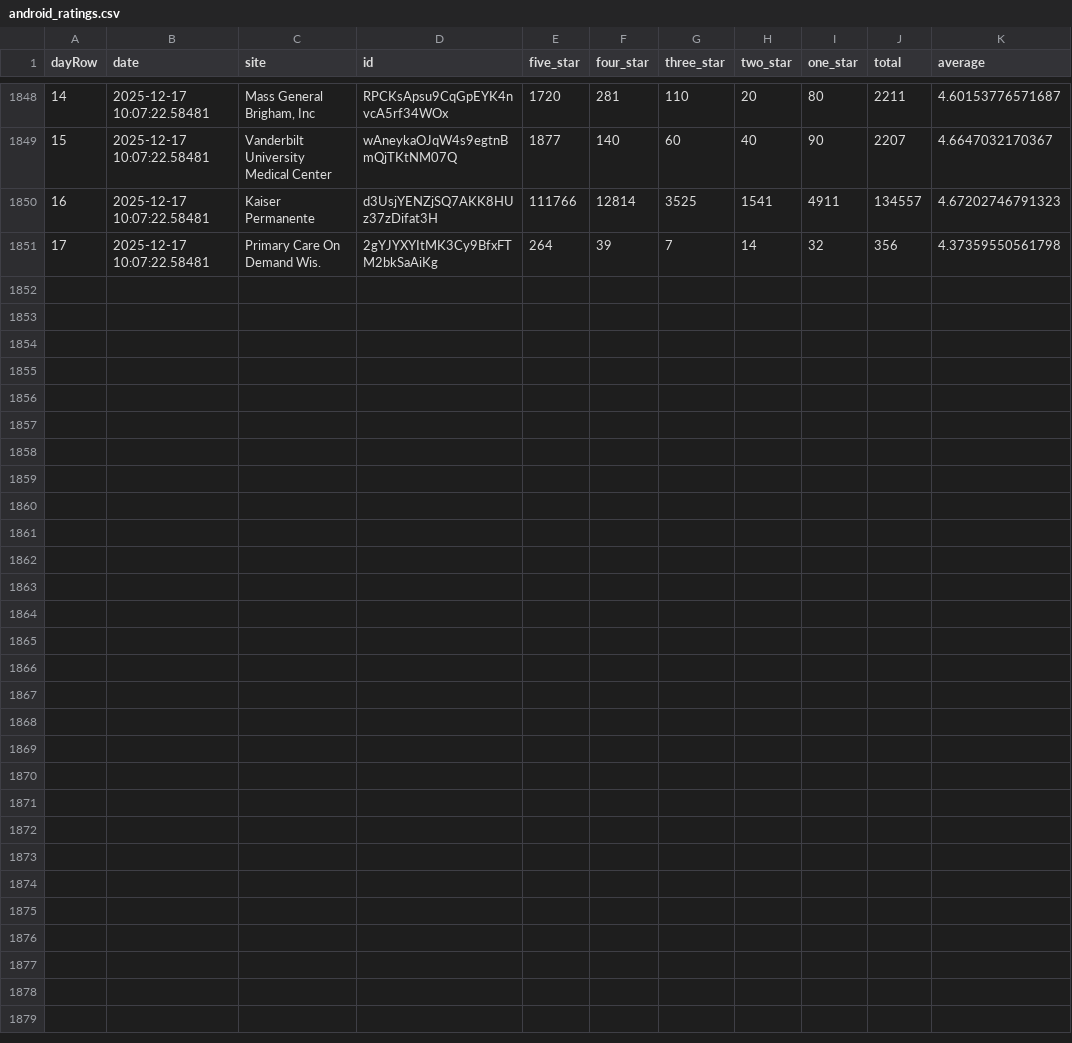
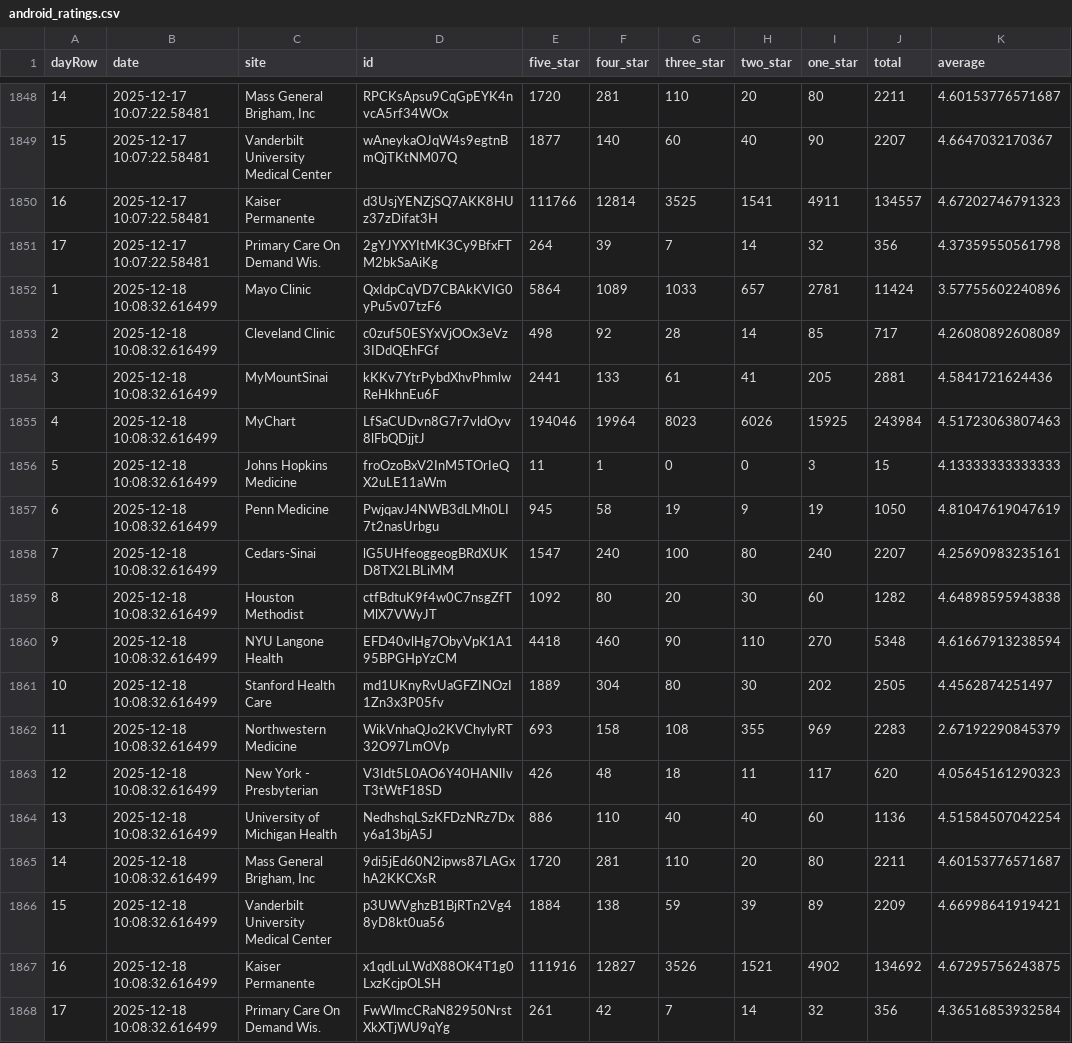
Before and after one commit to allen-black/android_scrape_update, a CSV file: android_ratings.csv, drawn as a sheet; only a part is shown, gaps mark what is left out; the diff names each change by its address in the sheet, - before the commit and + after, or states it on an @@ line.

```diff
--- a/android_ratings.csv
+++ b/android_ratings.csv
+row 1852: 1 | 2025-12-18 10:08:32.616499 | Mayo Clinic | QxIdpCqVD7CBAkKVIG0yPu5v07tzF6 | 5864 | 1089 | 1033 | 657 | 2781 | 11424 | 3.57755602240896
+row 1853: 2 | 2025-12-18 10:08:32.616499 | Cleveland Clinic | c0zuf50ESYxVjOOx3eVz3IDdQEhFGf | 498 | 92 | 28 | 14 | 85 | 717 | 4.26080892608089
+row 1854: 3 | 2025-12-18 10:08:32.616499 | MyMountSinai | kKKv7YtrPybdXhvPhmlwReHkhnEu6F | 2441 | 133 | 61 | 41 | 205 | 2881 | 4.5841721624436
+row 1855: 4 | 2025-12-18 10:08:32.616499 | MyChart | LfSaCUDvn8G7r7vldOyv8lFbQDjjtJ | 194046 | 19964 | 8023 | 6026 | 15925 | 243984 | 4.51723063807463
+row 1856: 5 | 2025-12-18 10:08:32.616499 | Johns Hopkins Medicine | froOzoBxV2InM5TOrIeQX2uLE11aWm | 11 | 1 | 0 | 0 | 3 | 15 | 4.13333333333333
+row 1857: 6 | 2025-12-18 10:08:32.616499 | Penn Medicine | PwjqavJ4NWB3dLMh0LI7t2nasUrbgu | 945 | 58 | 19 | 9 | 19 | 1050 | 4.81047619047619
+row 1858: 7 | 2025-12-18 10:08:32.616499 | Cedars-Sinai | lG5UHfeoggeogBRdXUKD8TX2LBLiMM | 1547 | 240 | 100 | 80 | 240 | 2207 | 4.25690983235161
+row 1859: 8 | 2025-12-18 10:08:32.616499 | Houston Methodist | ctfBdtuK9f4w0C7nsgZfTMlX7VWyJT | 1092 | 80 | 20 | 30 | 60 | 1282 | 4.64898595943838
+row 1860: 9 | 2025-12-18 10:08:32.616499 | NYU Langone Health | EFD40vlHg7ObyVpK1A195BPGHpYzCM | 4418 | 460 | 90 | 110 | 270 | 5348 | 4.61667913238594
+row 1861: 10 | 2025-12-18 10:08:32.616499 | Stanford Health Care | md1UKnyRvUaGFZINOzI1Zn3x3P05fv | 1889 | 304 | 80 | 30 | 202 | 2505 | 4.4562874251497
+row 1862: 11 | 2025-12-18 10:08:32.616499 | Northwestern Medicine | WikVnhaQJo2KVChylyRT32O97LmOVp | 693 | 158 | 108 | 355 | 969 | 2283 | 2.67192290845379
+row 1863: 12 | 2025-12-18 10:08:32.616499 | New York - Presbyterian | V3Idt5L0AO6Y40HANlIvT3tWtF18SD | 426 | 48 | 18 | 11 | 117 | 620 | 4.05645161290323
+row 1864: 13 | 2025-12-18 10:08:32.616499 | University of Michigan Health | NedhshqLSzKFDzNRz7Dxy6a13bjA5J | 886 | 110 | 40 | 40 | 60 | 1136 | 4.51584507042254
+row 1865: 14 | 2025-12-18 10:08:32.616499 | Mass General Brigham, Inc | 9di5jEd60N2ipws87LAGxhA2KKCXsR | 1720 | 281 | 110 | 20 | 80 | 2211 | 4.60153776571687
+row 1866: 15 | 2025-12-18 10:08:32.616499 | Vanderbilt University Medical Center | p3UWVghzB1BjRTn2Vg48yD8kt0ua56 | 1884 | 138 | 59 | 39 | 89 | 2209 | 4.66998641919421
+row 1867: 16 | 2025-12-18 10:08:32.616499 | Kaiser Permanente | x1qdLuLWdX88OK4T1g0LxzKcjpOLSH | 111916 | 12827 | 3526 | 1521 | 4902 | 134692 | 4.67295756243875
+row 1868: 17 | 2025-12-18 10:08:32.616499 | Primary Care On Demand Wis. | FwWlmcCRaN82950NrstXkXTjWU9qYg | 261 | 42 | 7 | 14 | 32 | 356 | 4.36516853932584
```
